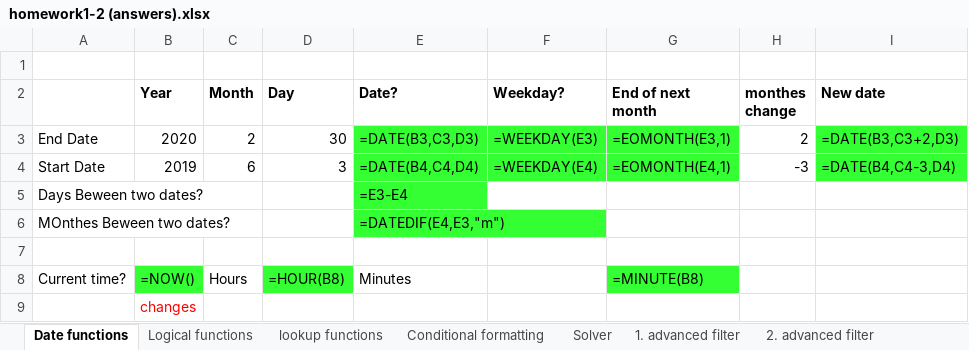
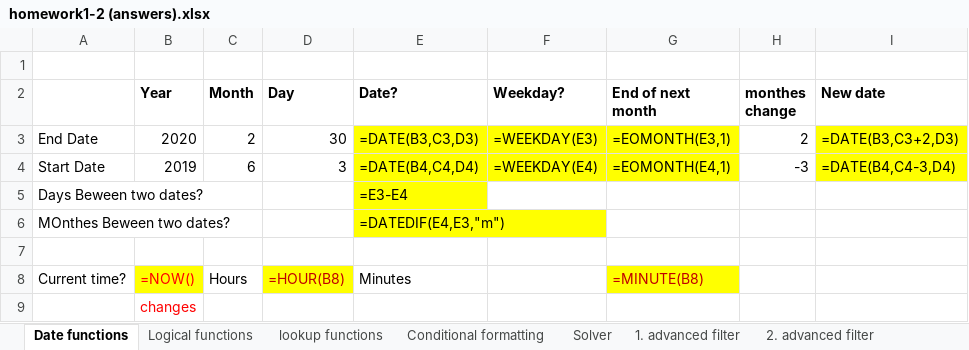
Before and after one commit to RValdre/Exceli-Parandaja-Python, an Excel workbook: homework1-2 (answers).xlsx, sheet Date functions, drawn as a sheet; values as stored, in another font and other column widths than the file's, no borders; formulas without a stored value are shown as written; the diff names each change by its address in the sheet, - before the commit and + after, or states it on an @@ line.

```diff
--- a/homework1-2 (answers).xlsx (sheet Date functions)
+++ b/homework1-2 (answers).xlsx (sheet Date functions)
-E3:G4 fill: #33FF33
+E3:G4 fill: #FFFF00
-I3:I4 fill: #33FF33
+I3:I4 fill: #FFFF00
-E5:E6 fill: #33FF33
+E5:E6 fill: #FFFF00
@@ B8 fill: #33FF33 → #FFFF00, text colour: black → #FF0000 @@
@@ D8 fill: #33FF33 → #FFFF00, text colour: black → #C00000 @@
@@ G8 fill: #33FF33 → #FFFF00, text colour: black → #C00000 @@
```
Also changed, not shown: sheet Logical functions, sheet lookup functions, homework1-1 (answers).xlsx, 5 other files.
